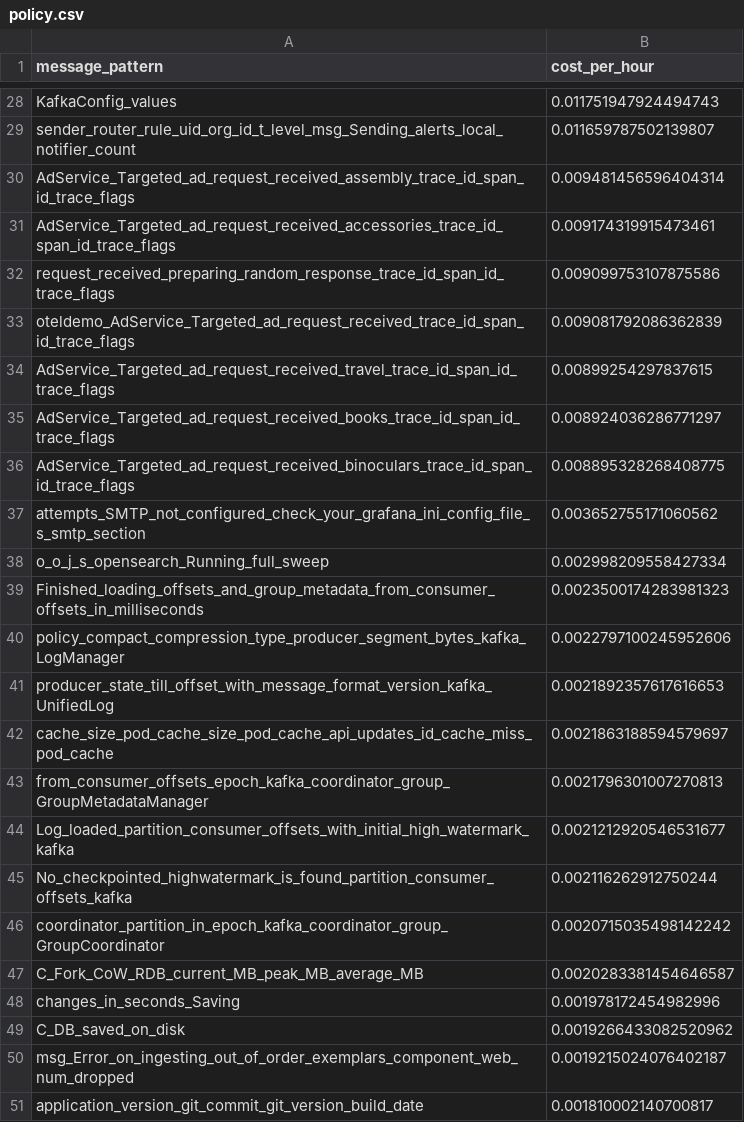
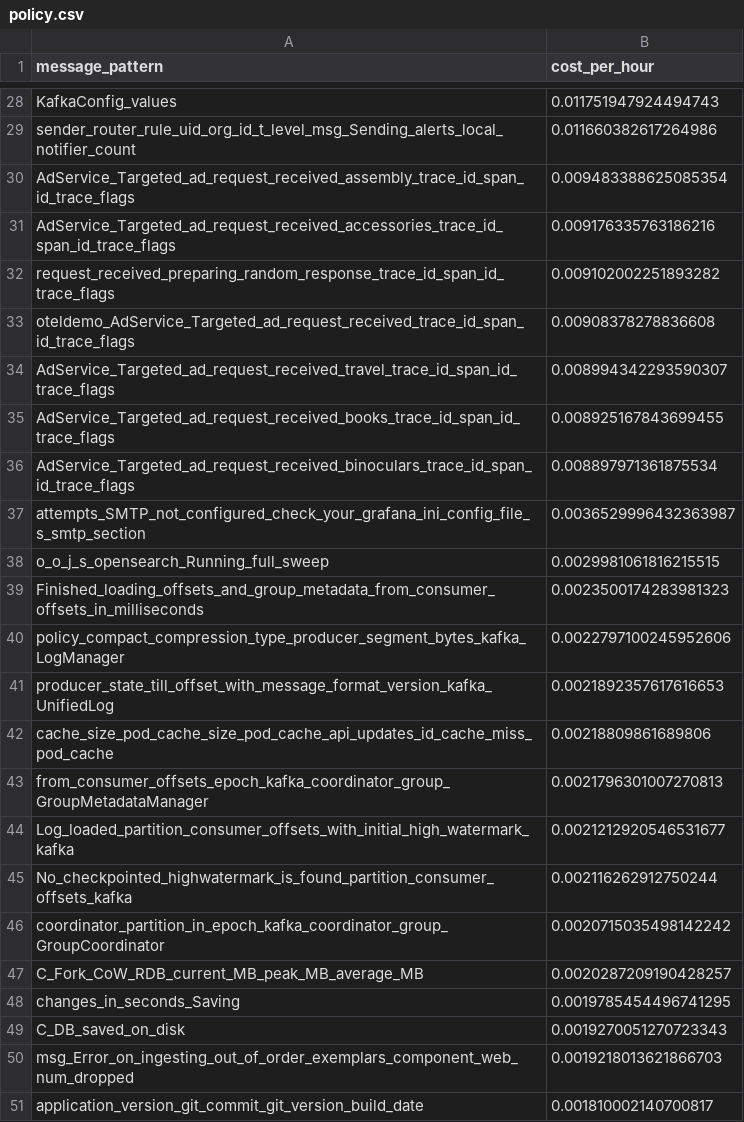
Before and after one commit to log-10x/gitops-demo, a CSV file: lookups/policy.csv, drawn as a sheet; only a part is shown, gaps mark what is left out; the diff covers the shown part only; the diff names each change by its address in the sheet, - before the commit and + after, or states it on an @@ line.

```diff
--- a/lookups/policy.csv
+++ b/lookups/policy.csv
-B29 (cost_per_hour): 0.011659787502139807
+B29 (cost_per_hour): 0.011660382617264986
-B30 (cost_per_hour): 0.009481456596404314
+B30 (cost_per_hour): 0.009483388625085354
-B31 (cost_per_hour): 0.009174319915473461
+B31 (cost_per_hour): 0.009176335763186216
-B32 (cost_per_hour): 0.009099753107875586
+B32 (cost_per_hour): 0.009102002251893282
-B33 (cost_per_hour): 0.009081792086362839
+B33 (cost_per_hour): 0.00908378278836608
-B34 (cost_per_hour): 0.00899254297837615
+B34 (cost_per_hour): 0.008994342293590307
-B35 (cost_per_hour): 0.008924036286771297
+B35 (cost_per_hour): 0.008925167843699455
-B36 (cost_per_hour): 0.008895328268408775
+B36 (cost_per_hour): 0.008897971361875534
-B37 (cost_per_hour): 0.003652755171060562
+B37 (cost_per_hour): 0.0036529996432363987
-B38 (cost_per_hour): 0.002998209558427334
+B38 (cost_per_hour): 0.0029981061816215515
-B42 (cost_per_hour): 0.0021863188594579697
+B42 (cost_per_hour): 0.00218809861689806
-B47 (cost_per_hour): 0.0020283381454646587
+B47 (cost_per_hour): 0.0020287209190428257
-B48 (cost_per_hour): 0.001978172454982996
+B48 (cost_per_hour): 0.0019785454496741295
-B49 (cost_per_hour): 0.0019266433082520962
+B49 (cost_per_hour): 0.0019270051270723343
-B50 (cost_per_hour): 0.0019215024076402187
+B50 (cost_per_hour): 0.0019218013621866703
```
Also changed, not shown: 26 edited cells elsewhere in this file.
